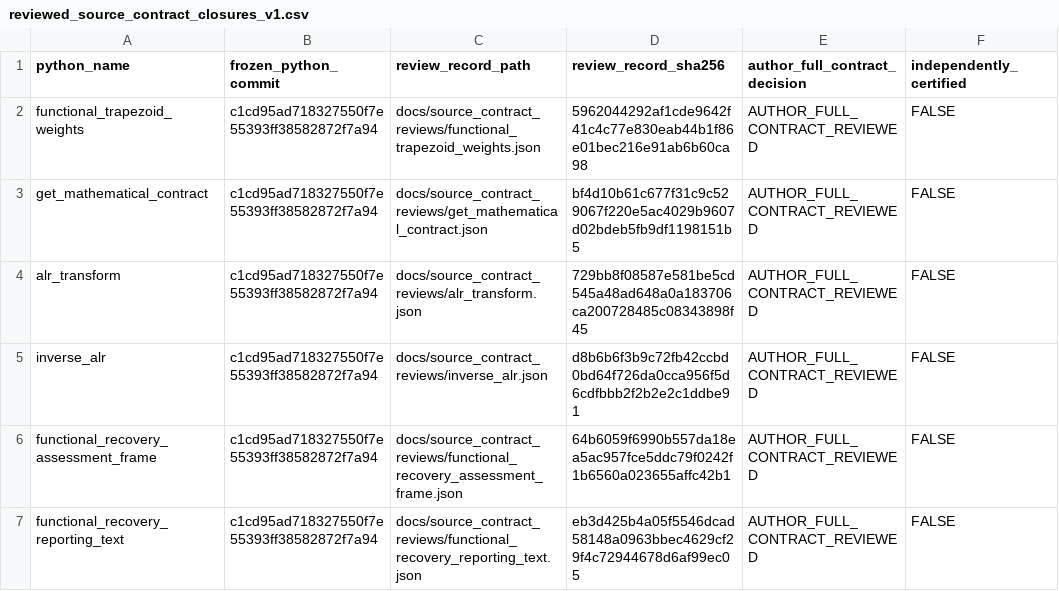
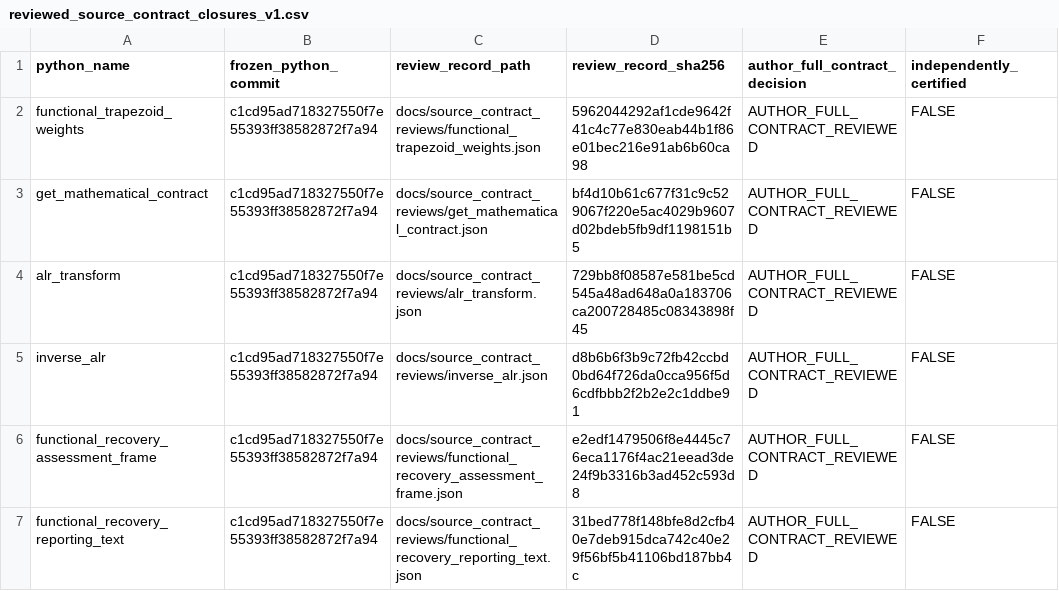
Before and after one commit to stefanosbalaskas/eyetrajectories, a CSV file: inst/extdata/reviewed_source_contract_closures_v1.csv, drawn as a sheet.

Commit message:
review: refresh both recovery source-review hashes after ledger-driven test update

```diff
--- a/inst/extdata/reviewed_source_contract_closures_v1.csv
+++ b/inst/extdata/reviewed_source_contract_closures_v1.csv
@@ -5,3 +5,3 @@ alr_transform,c1cd95ad718327550f7e55393ff38582872f7a94,docs/source_contract_revi
 inverse_alr,c1cd95ad718327550f7e55393ff38582872f7a94,docs/source_contract_reviews/inverse_alr.json,d8b6b6f3b9c72fb42ccbd0bd64f726da0cca956f5d6cdfbbb2f2b2e2c1ddbe91,AUTHOR_FULL_CONTRACT_REVIEWED,FALSE
-functional_recovery_assessment_frame,c1cd95ad718327550f7e55393ff38582872f7a94,docs/source_contract_reviews/functional_recovery_assessment_frame.json,64b6059f6990b557da18ea5ac957fce5ddc79f0242f1b6560a023655affc42b1,AUTHOR_FULL_CONTRACT_REVIEWED,FALSE
-functional_recovery_reporting_text,c1cd95ad718327550f7e55393ff38582872f7a94,docs/source_contract_reviews/functional_recovery_reporting_text.json,eb3d425b4a05f5546dcad58148a0963bbec4629cf29f4c72944678d6af99ec05,AUTHOR_FULL_CONTRACT_REVIEWED,FALSE
+functional_recovery_assessment_frame,c1cd95ad718327550f7e55393ff38582872f7a94,docs/source_contract_reviews/functional_recovery_assessment_frame.json,e2edf1479506f8e4445c76eca1176f4ac21eead3de24f9b3316b3ad452c593d8,AUTHOR_FULL_CONTRACT_REVIEWED,FALSE
+functional_recovery_reporting_text,c1cd95ad718327550f7e55393ff38582872f7a94,docs/source_contract_reviews/functional_recovery_reporting_text.json,31bed778f148bfe8d2cfb40e7deb915dca742c40e29f56bf5b41106bd187bb4c,AUTHOR_FULL_CONTRACT_REVIEWED,FALSE
```
Also changed, not shown: 2 other files.
